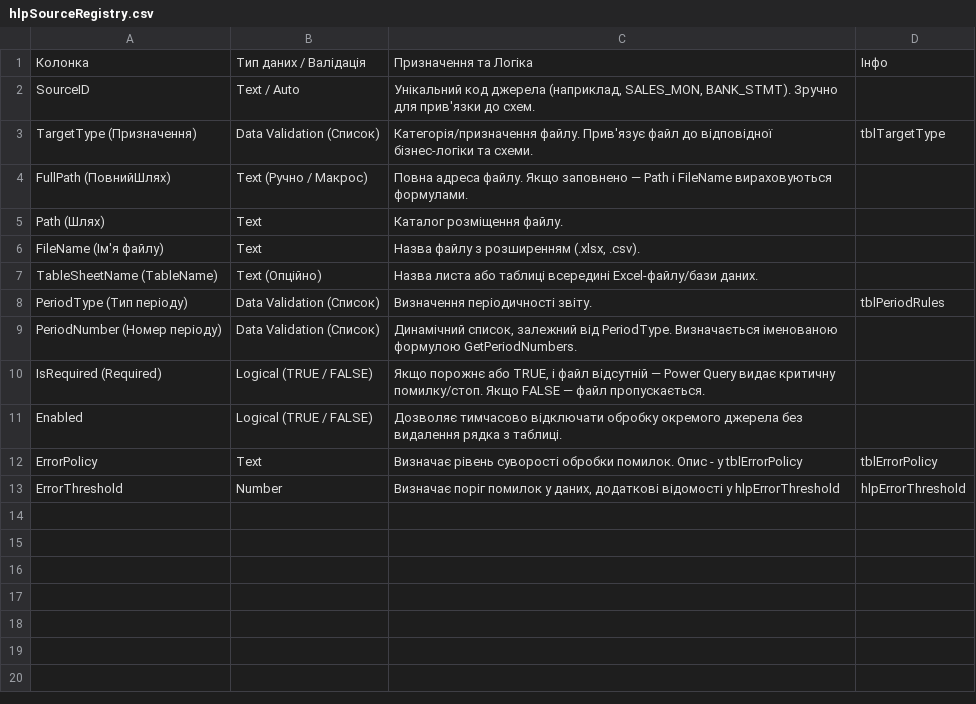
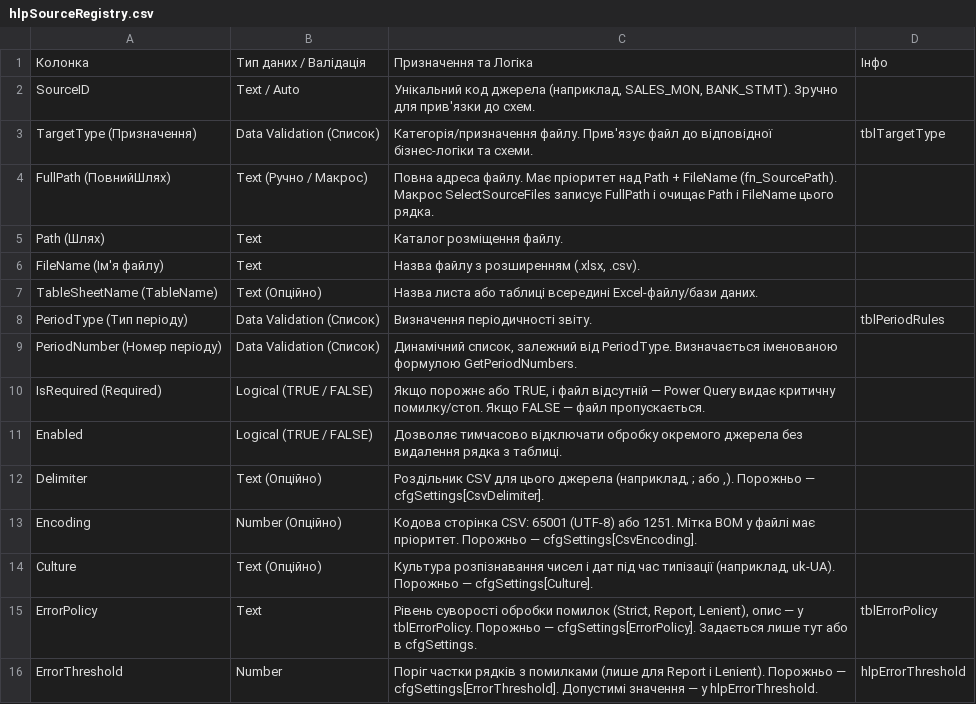
Before and after one commit to f4743889-rgb/PQ_Engine, a CSV file: powerquery/tables/hlpSourceRegistry.csv, drawn as a sheet.

```diff
--- a/powerquery/tables/hlpSourceRegistry.csv
+++ b/powerquery/tables/hlpSourceRegistry.csv
@@ -3,3 +3,3 @@ SourceID;Text / Auto;Унікальний код джерела (наприкл
 TargetType (Призначення);Data Validation (Список);Категорія/призначення файлу. Прив'язує файл до відповідної бізнес-логіки та схеми.;tblTargetType
-FullPath (ПовнийШлях);Text (Ручно / Макрос);Повна адреса файлу. Якщо заповнено — Path і FileName вираховуються формулами.;
+FullPath (ПовнийШлях);Text (Ручно / Макрос);Повна адреса файлу. Має пріоритет над Path + FileName (fn_SourcePath). Макрос SelectSourceFiles записує FullPath і очищає Path і FileName цього рядка.;
 Path (Шлях);Text;Каталог розміщення файлу.;
@@ -11,3 +11,6 @@ IsRequired (Required);Logical (TRUE / FALSE);Якщо порожнє або TRUE
 Enabled;Logical (TRUE / FALSE);Дозволяє тимчасово відключати обробку окремого джерела без видалення рядка з таблиці.;
-ErrorPolicy;Text;Визначає рівень суворості обробки помилок. Опис - у tblErrorPolicy;tblErrorPolicy
-ErrorThreshold;Number;Визначає поріг помилок у даних, додаткові відомості у hlpErrorThreshold;hlpErrorThreshold
+Delimiter;Text (Опційно);"Роздільник CSV для цього джерела (наприклад, ; або ,). Порожньо — cfgSettings[CsvDelimiter].";
+Encoding;Number (Опційно);Кодова сторінка CSV: 65001 (UTF-8) або 1251. Мітка BOM у файлі має пріоритет. Порожньо — cfgSettings[CsvEncoding].;
+Culture;Text (Опційно);Культура розпізнавання чисел і дат під час типізації (наприклад, uk-UA). Порожньо — cfgSettings[Culture].;
+ErrorPolicy;Text ;Рівень суворості обробки помилок (Strict, Report, Lenient), опис — у tblErrorPolicy. Порожньо — cfgSettings[ErrorPolicy]. Задається лише тут або в cfgSettings.;tblErrorPolicy
+ErrorThreshold;Number;Поріг частки рядків з помилками (лише для Report і Lenient). Порожньо — cfgSettings[ErrorThreshold]. Допустимі значення — у hlpErrorThreshold.;hlpErrorThreshold
```
Also changed, not shown: powerquery/tables/hlpErrorThreshold.csv, powerquery/tables/hlpProject.csv, 35 other files.
